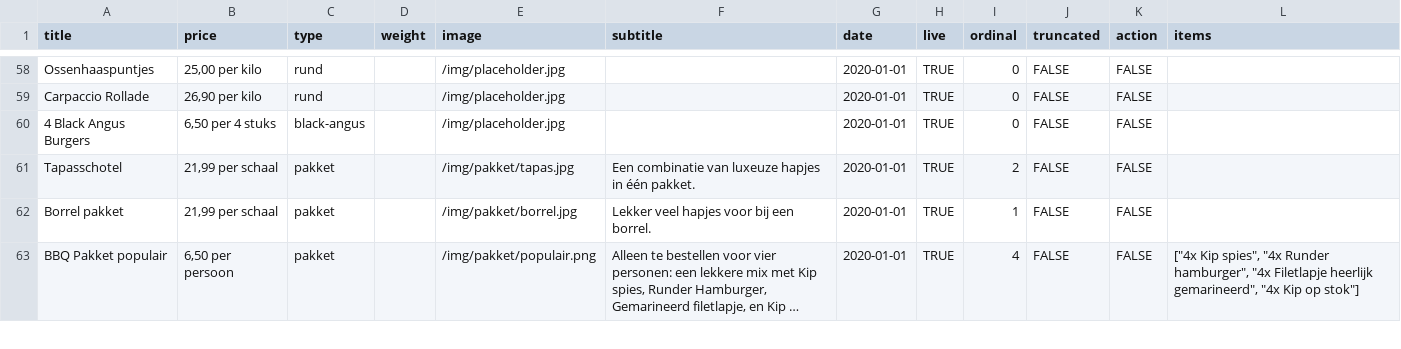
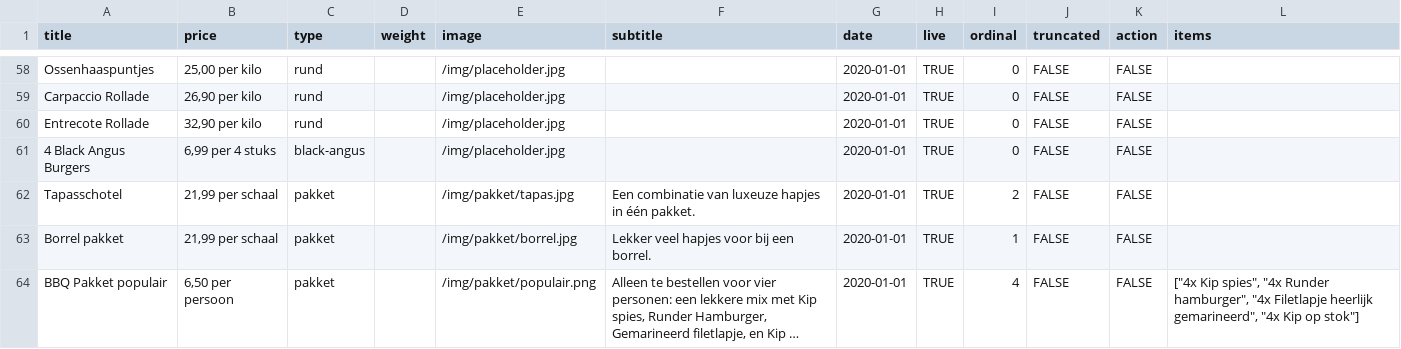
Before and after one commit to stefadinho/SmokeyJohnny_, a CSV file: assortiment/data.csv, drawn as a sheet; only a part is shown, gaps mark what is left out; long unchanged cells end in …; the diff covers the shown part only.

Commit message:
Update prices.

```diff
--- a/assortiment/data.csv
+++ b/assortiment/data.csv
@@ -59,3 +59,4 @@ Ossenhaaspuntjes,"25,00 per kilo",rund,,/img/placeholder.jpg,,2020-01-01,TRUE,0,
 Carpaccio Rollade,"26,90 per kilo",rund,,/img/placeholder.jpg,,2020-01-01,TRUE,0,FALSE,FALSE,
-4 Black Angus Burgers,"6,50 per 4 stuks",black-angus,,/img/placeholder.jpg,,2020-01-01,TRUE,0,FALSE,FALSE,
+Entrecote Rollade,"32,90 per kilo",rund,,/img/placeholder.jpg,,2020-01-01,TRUE,0,FALSE,FALSE,
+4 Black Angus Burgers,"6,99 per 4 stuks",black-angus,,/img/placeholder.jpg,,2020-01-01,TRUE,0,FALSE,FALSE,
 Tapasschotel,"21,99 per schaal",pakket,,/img/pakket/tapas.jpg,Een combinatie van luxeuze hapjes in één pakket.,2020-01-01,TRUE,2,FALSE,FALSE,
```
Also changed, not shown: 2 added rows and 8 edited cells elsewhere in this file.
